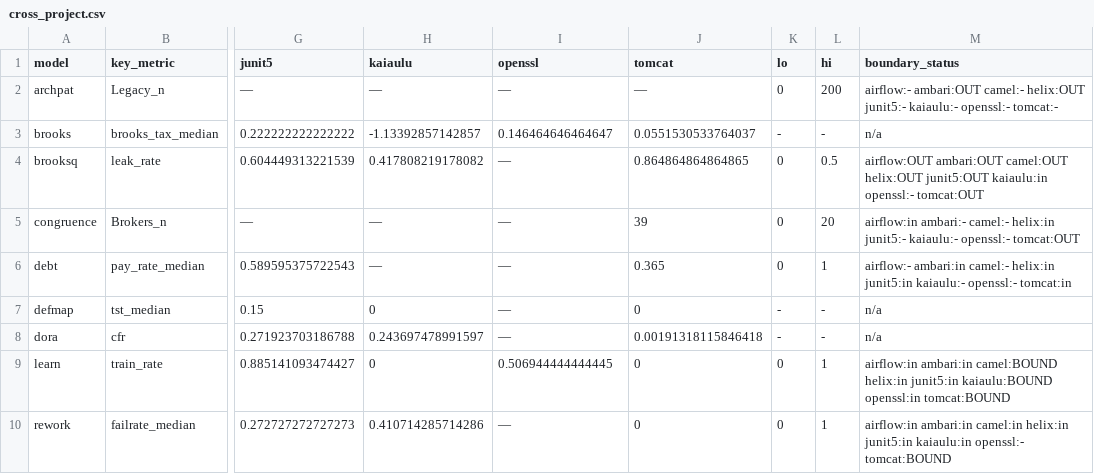
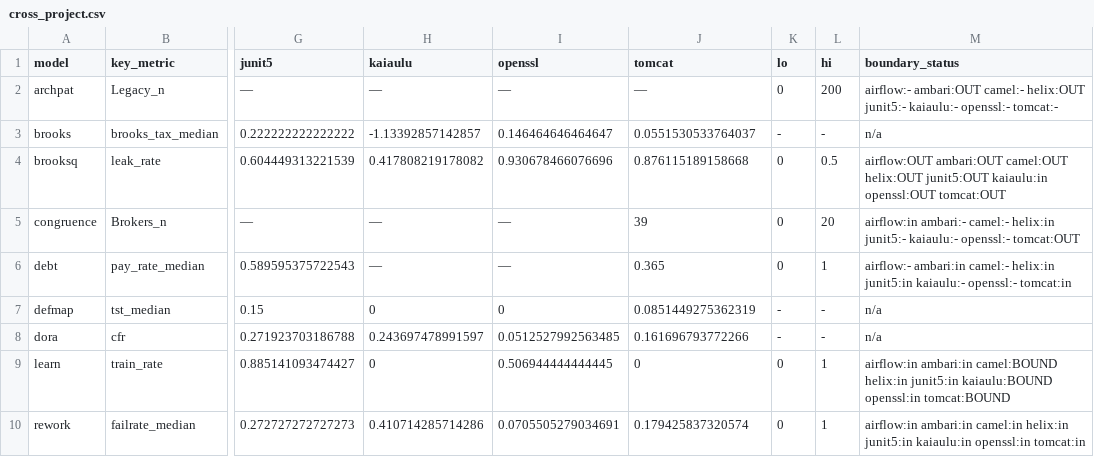
Before and after one commit to timm/icse27theories, a CSV file: outputs/cross_project.csv, drawn as a sheet; only a part is shown, gaps mark what is left out; the diff names each change by its address in the sheet, - before the commit and + after, or states it on an @@ line.

```diff
--- a/outputs/cross_project.csv
+++ b/outputs/cross_project.csv
-I4 (openssl): —
+I4 (openssl): 0.930678466076696
-J4 (tomcat): 0.864864864864865
+J4 (tomcat): 0.876115189158668
-M4 (boundary_status): …junit5:OUT kaiaulu:in openssl:- tomcat:OUT
+M4 (boundary_status): …junit5:OUT kaiaulu:in openssl:OUT tomcat:OUT
-I7 (openssl): —
+I7 (openssl): 0
-J7 (tomcat): 0
+J7 (tomcat): 0.0851449275362319
-I8 (openssl): —
+I8 (openssl): 0.0512527992563485
-J8 (tomcat): 0.00191318115846418
+J8 (tomcat): 0.161696793772266
-I10 (openssl): —
+I10 (openssl): 0.0705505279034691
-J10 (tomcat): 0
+J10 (tomcat): 0.179425837320574
-M10 (boundary_status): …junit5:in kaiaulu:in openssl:- tomcat:BOUND
+M10 (boundary_status): …junit5:in kaiaulu:in openssl:in tomcat:in
```
Also changed, not shown: 7 other files.
